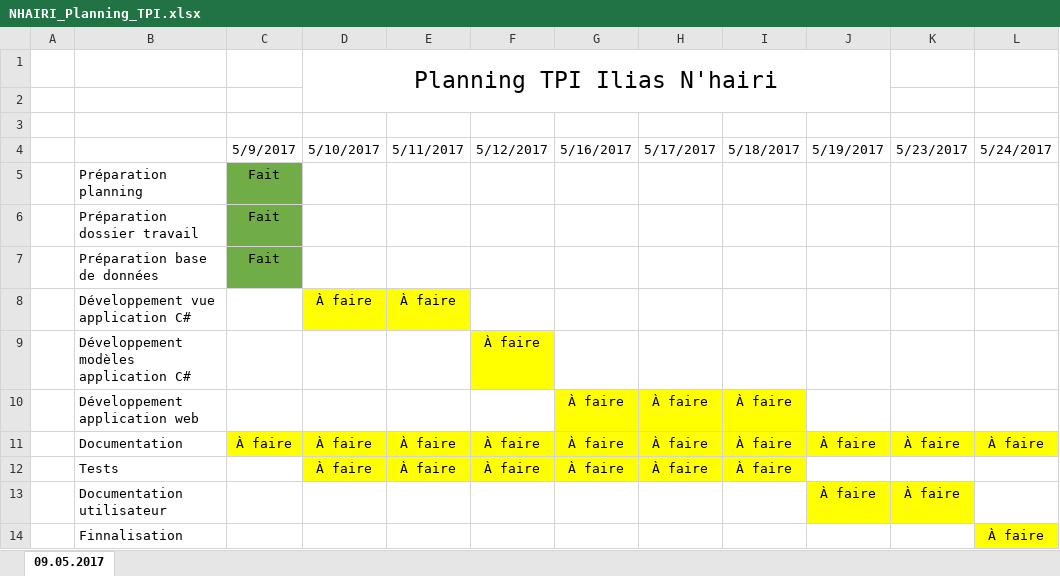
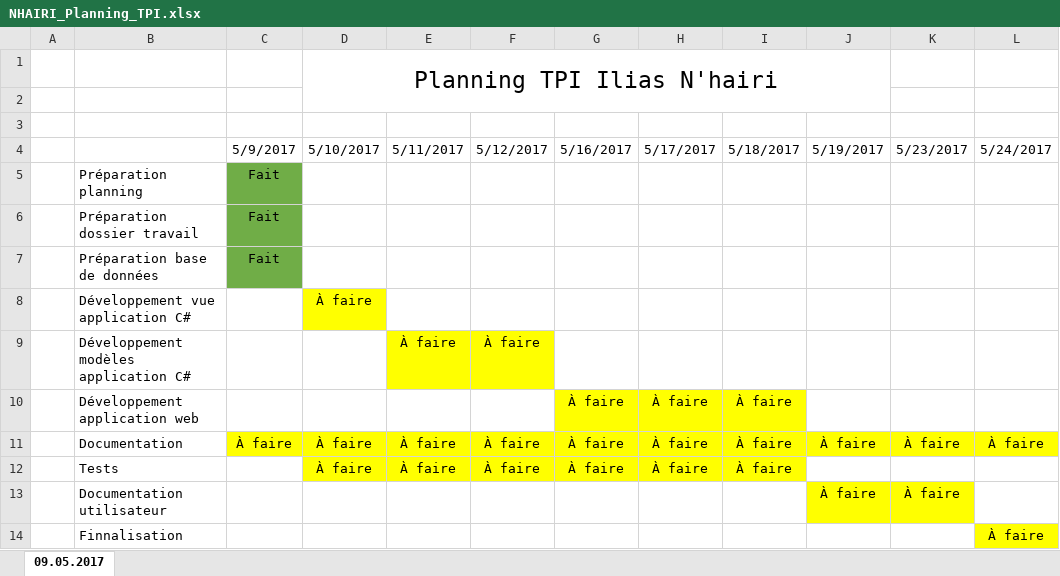
Before and after one commit to IliasN/TPI, an Excel workbook: NHAIRI_Planning_TPI.xlsx, sheet 09.05.2017, drawn as a sheet; only a part is shown; values as stored, in another font and other column widths than the file's, no borders; the diff names each change by its address in the sheet, - before the commit and + after, or states it on an @@ line.

```diff
--- a/NHAIRI_Planning_TPI.xlsx (sheet 09.05.2017)
+++ b/NHAIRI_Planning_TPI.xlsx (sheet 09.05.2017)
-E8 (5/11/2017): À faire
+E8 (5/11/2017): (empty)
-E8 fill: #FFFF00
+E8 fill: none
-E9 (5/11/2017): (empty)
+E9 (5/11/2017): À faire
-E9 fill: none
+E9 fill: #FFFF00
```
Also changed, not shown: 30 other files.
